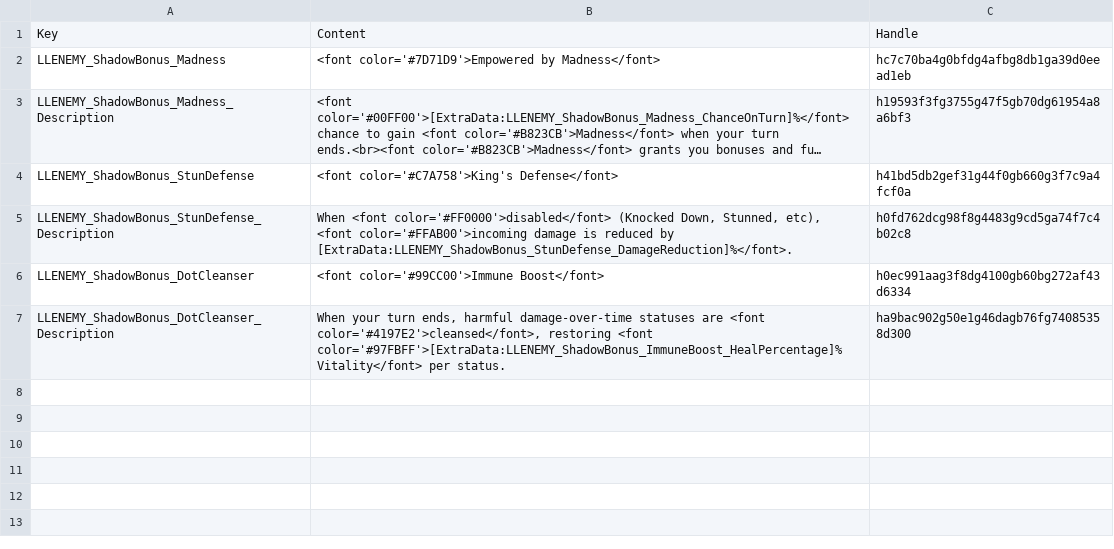
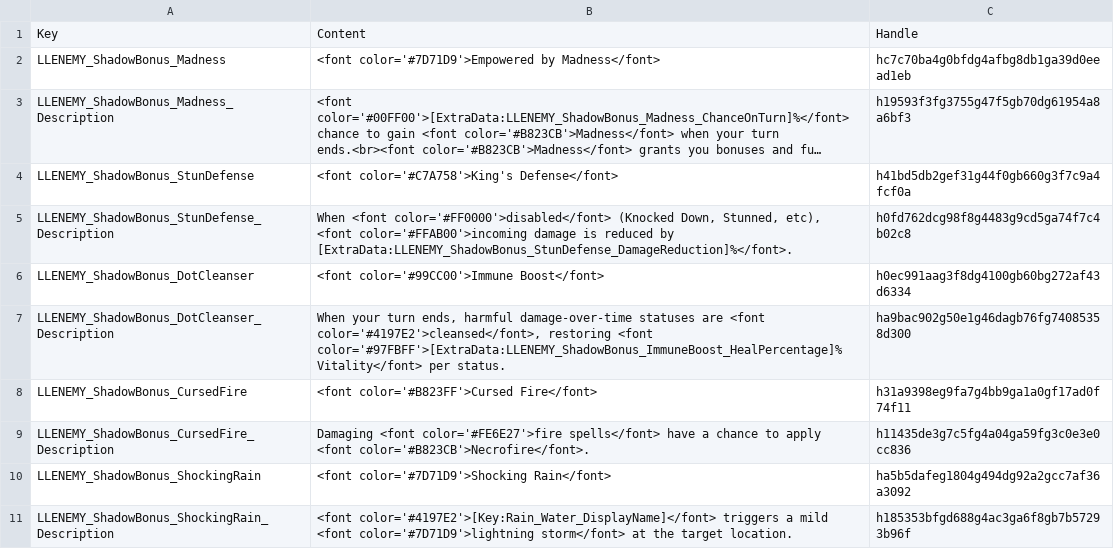
Before and after one commit to LaughingLeader-DOS2-Mods/EnemyUpgradeOverhaul, a TSV file: LocalKeys/LLENEMY_Tags.tsv, drawn as a sheet; long unchanged cells end in …; the diff names each change by its address in the sheet, - before the commit and + after, or states it on an @@ line.

```diff
--- a/LocalKeys/LLENEMY_Tags.tsv
+++ b/LocalKeys/LLENEMY_Tags.tsv
+row 8: LLENEMY_ShadowBonus_CursedFire | <font color='#B823FF'>Cursed Fire</font> | h31a9398eg9fa7g4bb9ga1a0gf17ad0f74f11
+row 9: LLENEMY_ShadowBonus_CursedFire_Description | Damaging <font color='#FE6E27'>fire spells</font> have a chance to apply <font color='#B823CB'>Necrofire</font>. | h11435de3g7c5fg4a04ga59fg3c0e3e0cc836
+row 10: LLENEMY_ShadowBonus_ShockingRain | <font color='#7D71D9'>Shocking Rain</font> | ha5b5dafeg1804g494dg92a2gcc7af36a3092
+row 11: LLENEMY_ShadowBonus_ShockingRain_Description | <font color='#4197E2'>[Key:Rain_Water_DisplayName]</font> triggers a mild <font color='#7D71D9'>lightning storm</font> at the target location. | h185353bfgd688g4ac3ga6f8gb7b57293b96f
```
Also changed, not shown: 21 other files.
